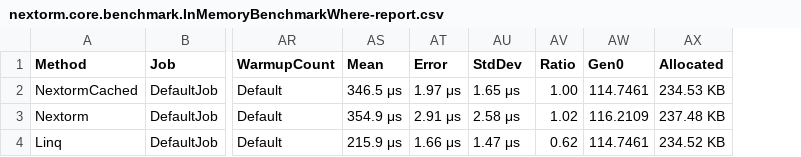
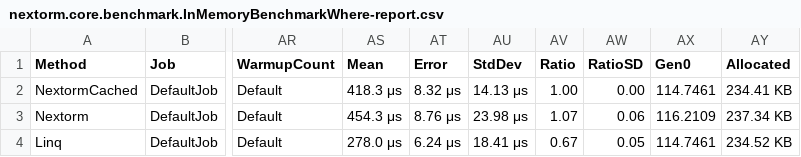
Before and after one commit to AlexeyShirshov/nextorm, a CSV file: nextorm.core.benchmark/BenchmarkDotNet.Artifacts/results/nextorm.core.benchmark.InMemoryBenchmarkWhere-report.csv, drawn as a sheet; only a part is shown, gaps mark what is left out; addresses are those after the commit; the diff names each change by its address in the sheet, - before the commit and + after, or states it on an @@ line.

```diff
--- a/nextorm.core.benchmark/BenchmarkDotNet.Artifacts/results/nextorm.core.benchmark.InMemoryBenchmarkWhere-report.csv
+++ b/nextorm.core.benchmark/BenchmarkDotNet.Artifacts/results/nextorm.core.benchmark.InMemoryBenchmarkWhere-report.csv
+column AW (RatioSD), rows 2-4: 0.00 | 0.06 | 0.05
-AS2 (Mean): 346.5 μs
+AS2 (Mean): 418.3 μs
-AT2 (Error): 1.97 μs
+AT2 (Error): 8.32 μs
-AU2 (StdDev): 1.65 μs
+AU2 (StdDev): 14.13 μs
-AY2 (Allocated): 234.53 KB
+AY2 (Allocated): 234.41 KB
-AS3 (Mean): 354.9 μs
+AS3 (Mean): 454.3 μs
-AT3 (Error): 2.91 μs
+AT3 (Error): 8.76 μs
-AU3 (StdDev): 2.58 μs
+AU3 (StdDev): 23.98 μs
-AV3 (Ratio): 1.02
+AV3 (Ratio): 1.07
-AY3 (Allocated): 237.48 KB
+AY3 (Allocated): 237.34 KB
-AS4 (Mean): 215.9 μs
+AS4 (Mean): 278.0 μs
-AT4 (Error): 1.66 μs
+AT4 (Error): 6.24 μs
-AU4 (StdDev): 1.47 μs
+AU4 (StdDev): 18.41 μs
-AV4 (Ratio): 0.62
+AV4 (Ratio): 0.67
```
Also changed, not shown: nextorm.core.benchmark/BenchmarkDotNet.Artifacts/results/nextorm.core.benchmark.InMemoryBenchmarkIteration-report.csv, 16 other files.
